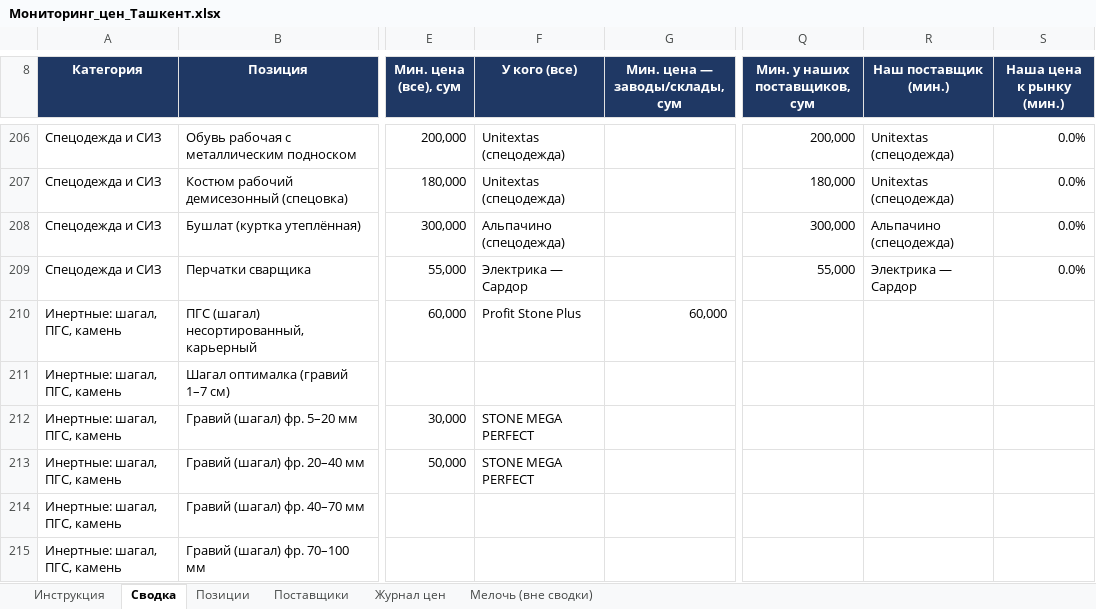
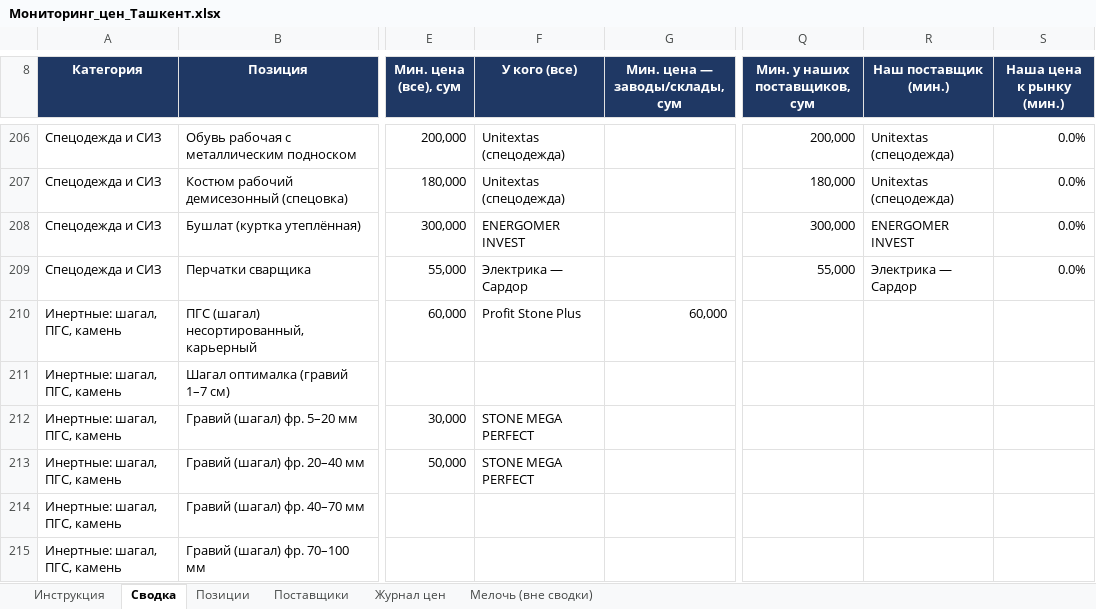
Before and after one commit to Semeev/test_seccondbrain, an Excel workbook: vault/thoughts/projects/golden-hills/Мониторинг_цен_Ташкент.xlsx, sheet Сводка, drawn as a sheet; only a part is shown, gaps mark what is left out; values as stored, in another font and other column widths than the file's, no borders; conditional formats not drawn; the diff names each change by its address in the sheet, - before the commit and + after, or states it on an @@ line.

```diff
--- a/vault/thoughts/projects/golden-hills/Мониторинг_цен_Ташкент.xlsx (sheet Сводка)
+++ b/vault/thoughts/projects/golden-hills/Мониторинг_цен_Ташкент.xlsx (sheet Сводка)
-F208 (У кого (все)): Альпачино (спецодежда)
+F208 (У кого (все)): ENERGOMER INVEST
-R208 (Наш поставщик (мин.)): Альпачино (спецодежда)
+R208 (Наш поставщик (мин.)): ENERGOMER INVEST
```
Also changed, not shown: sheet Поставщики, sheet Журнал цен, 4 other files.
